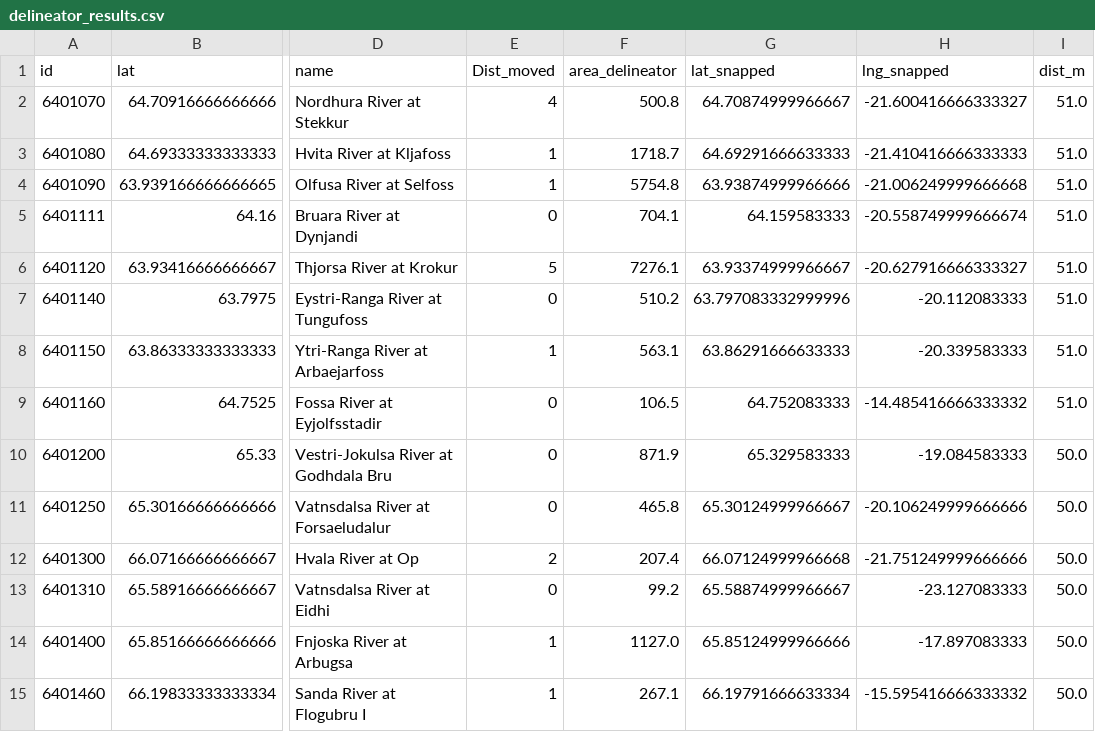
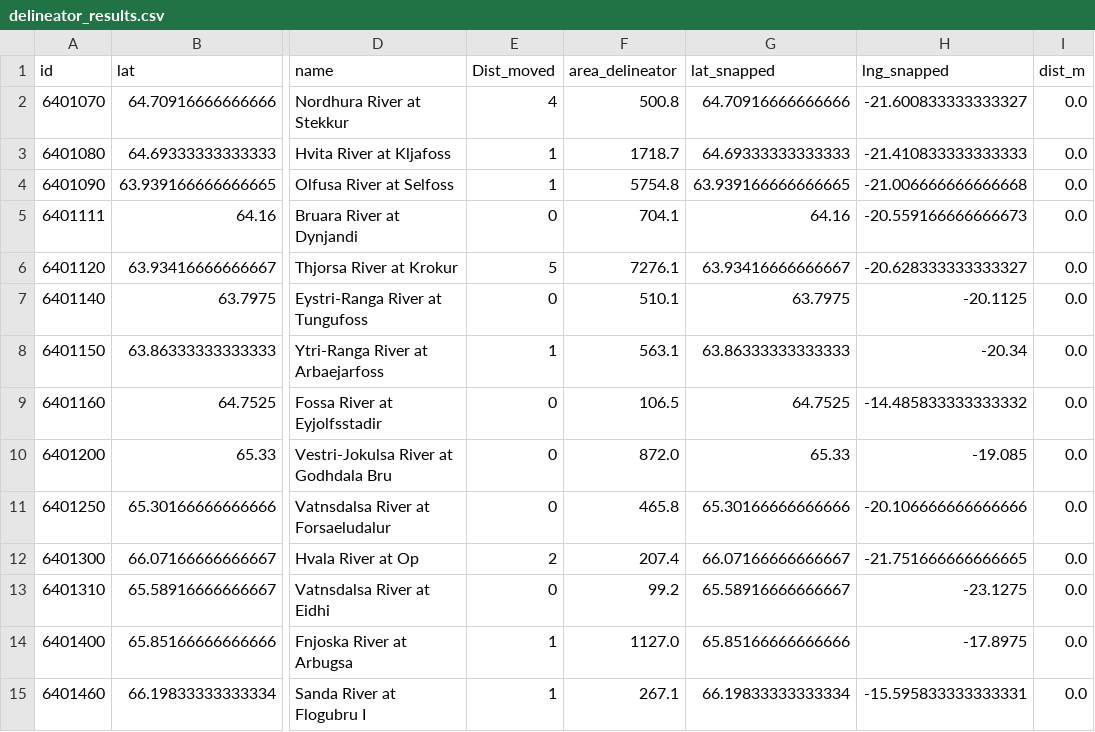
Before and after one commit to mheberger/delineator, a CSV file: benchmarking/Experiment 1 - validate watershed boundaries/expt1b/results/delineator_results.csv, drawn as a sheet; only a part is shown, gaps mark what is left out; the diff covers the shown part only; the diff names each change by its address in the sheet, - before the commit and + after, or states it on an @@ line.

```diff
--- a/benchmarking/Experiment 1 - validate watershed boundaries/expt1b/results/delineator_results.csv
+++ b/benchmarking/Experiment 1 - validate watershed boundaries/expt1b/results/delineator_results.csv
-G2 (lat_snapped): 64.70874999966667
+G2 (lat_snapped): 64.70916666666666
-H2 (lng_snapped): -21.600416666333327
+H2 (lng_snapped): -21.600833333333327
-I2:I9 (dist_m): 51.0
+I2:I9 (dist_m): 0.0
-G3 (lat_snapped): 64.69291666633333
+G3 (lat_snapped): 64.69333333333333
-H3 (lng_snapped): -21.410416666333333
+H3 (lng_snapped): -21.410833333333333
-G4 (lat_snapped): 63.93874999966666
+G4 (lat_snapped): 63.939166666666665
-H4 (lng_snapped): -21.006249999666668
+H4 (lng_snapped): -21.006666666666668
-G5 (lat_snapped): 64.159583333
+G5 (lat_snapped): 64.16
-H5 (lng_snapped): -20.558749999666674
+H5 (lng_snapped): -20.559166666666673
-G6 (lat_snapped): 63.93374999966667
+G6 (lat_snapped): 63.93416666666667
-H6 (lng_snapped): -20.627916666333327
+H6 (lng_snapped): -20.628333333333327
-F7 (area_delineator): 510.2
+F7 (area_delineator): 510.1
-G7 (lat_snapped): 63.797083332999996
+G7 (lat_snapped): 63.7975
-H7 (lng_snapped): -20.112083333
+H7 (lng_snapped): -20.1125
-G8 (lat_snapped): 63.86291666633333
+G8 (lat_snapped): 63.86333333333333
-H8 (lng_snapped): -20.339583333
+H8 (lng_snapped): -20.34
-G9 (lat_snapped): 64.752083333
+G9 (lat_snapped): 64.7525
-H9 (lng_snapped): -14.485416666333332
+H9 (lng_snapped): -14.485833333333332
-F10 (area_delineator): 871.9
+F10 (area_delineator): 872.0
-G10 (lat_snapped): 65.329583333
+G10 (lat_snapped): 65.33
-H10 (lng_snapped): -19.084583333
+H10 (lng_snapped): -19.085
-I10:I15 (dist_m): 50.0
+I10:I15 (dist_m): 0.0
-G11 (lat_snapped): 65.30124999966667
+G11 (lat_snapped): 65.30166666666666
-H11 (lng_snapped): -20.106249999666666
+H11 (lng_snapped): -20.106666666666666
-G12 (lat_snapped): 66.07124999966668
+G12 (lat_snapped): 66.07166666666667
-H12 (lng_snapped): -21.751249999666666
+H12 (lng_snapped): -21.751666666666665
-G13 (lat_snapped): 65.58874999966667
+G13 (lat_snapped): 65.58916666666667
-H13 (lng_snapped): -23.127083333
+H13 (lng_snapped): -23.1275
-G14 (lat_snapped): 65.85124999966666
+G14 (lat_snapped): 65.85166666666666
-H14 (lng_snapped): -17.897083333
+H14 (lng_snapped): -17.8975
-G15 (lat_snapped): 66.19791666633334
+G15 (lat_snapped): 66.19833333333334
-H15 (lng_snapped): -15.595416666333332
+H15 (lng_snapped): -15.595833333333331
```
Also changed, not shown: 18 edited cells elsewhere in this file, benchmarking/Experiment 1 - validate watershed boundaries/expt1a/results/delineator_results.csv, benchmarking/Experiment 1 - validate watershed boundaries/expt1a/results/mask_ious.csv, 26 other files.
